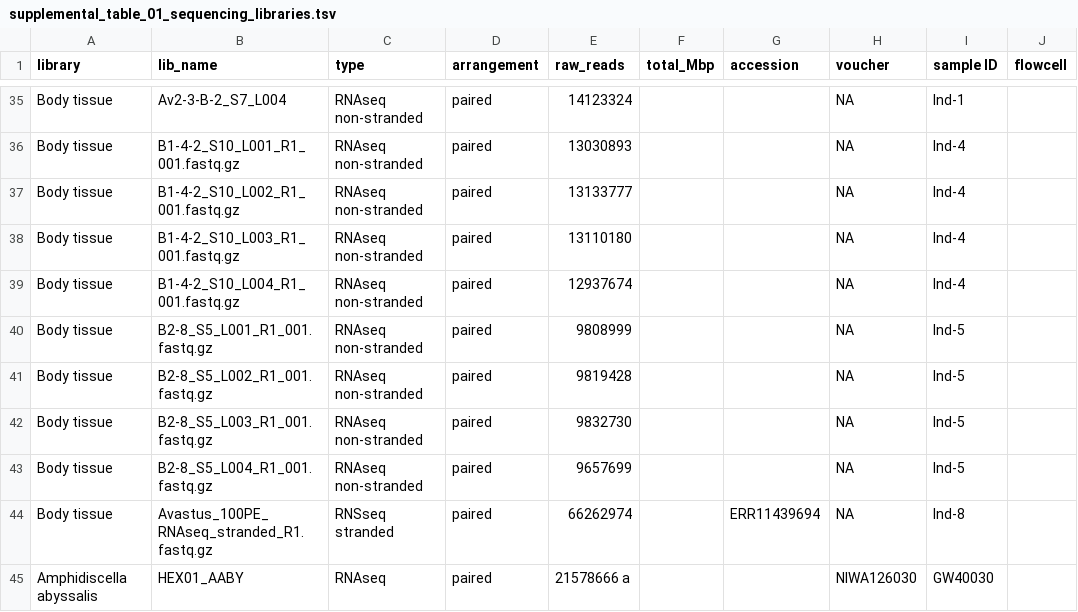
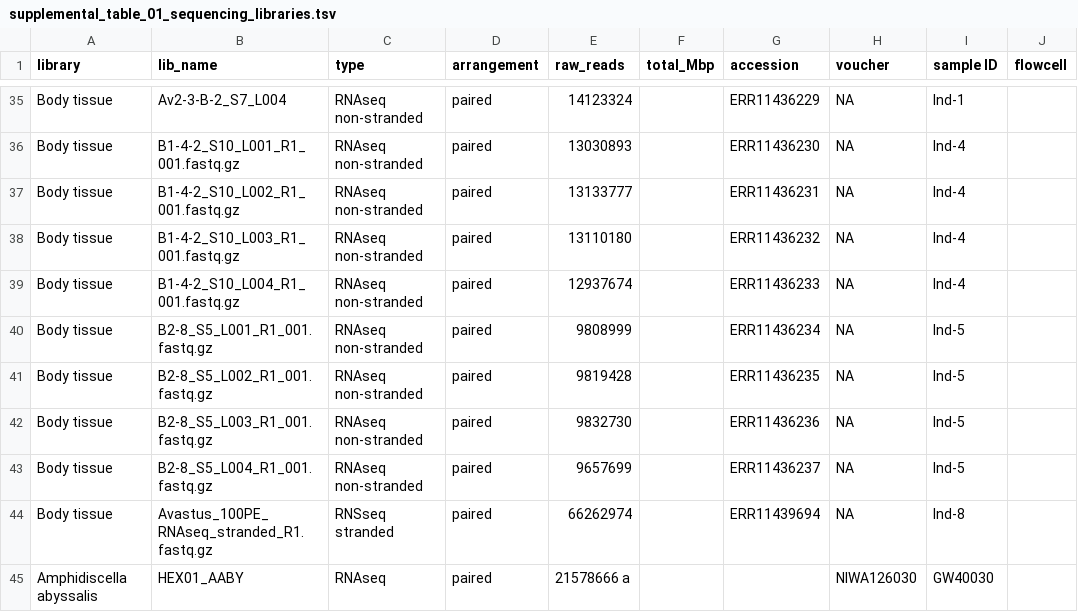
Before and after one commit to PalMuc/Aphrocallistes_vastus_genome, a TSV file: supplements_for_paper/supplemental_table_01_sequencing_libraries.tsv, drawn as a sheet; only a part is shown, gaps mark what is left out; the diff covers the shown part only; the diff names each change by its address in the sheet, - before the commit and + after, or states it on an @@ line.

Commit message:
Update ENA accessions

```diff
--- a/supplements_for_paper/supplemental_table_01_sequencing_libraries.tsv
+++ b/supplements_for_paper/supplemental_table_01_sequencing_libraries.tsv
-G35 (accession): (empty)
+G35 (accession): ERR11436229
-G36 (accession): (empty)
+G36 (accession): ERR11436230
-G37 (accession): (empty)
+G37 (accession): ERR11436231
-G38 (accession): (empty)
+G38 (accession): ERR11436232
-G39 (accession): (empty)
+G39 (accession): ERR11436233
-G40 (accession): (empty)
+G40 (accession): ERR11436234
-G41 (accession): (empty)
+G41 (accession): ERR11436235
-G42 (accession): (empty)
+G42 (accession): ERR11436236
-G43 (accession): (empty)
+G43 (accession): ERR11436237
```
Also changed, not shown: 27 edited cells elsewhere in this file.
